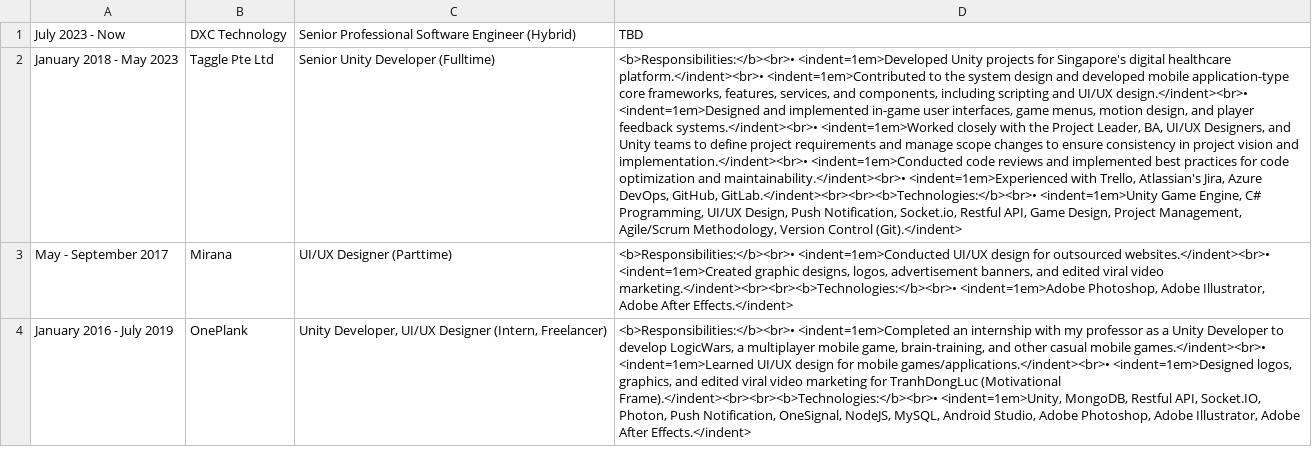
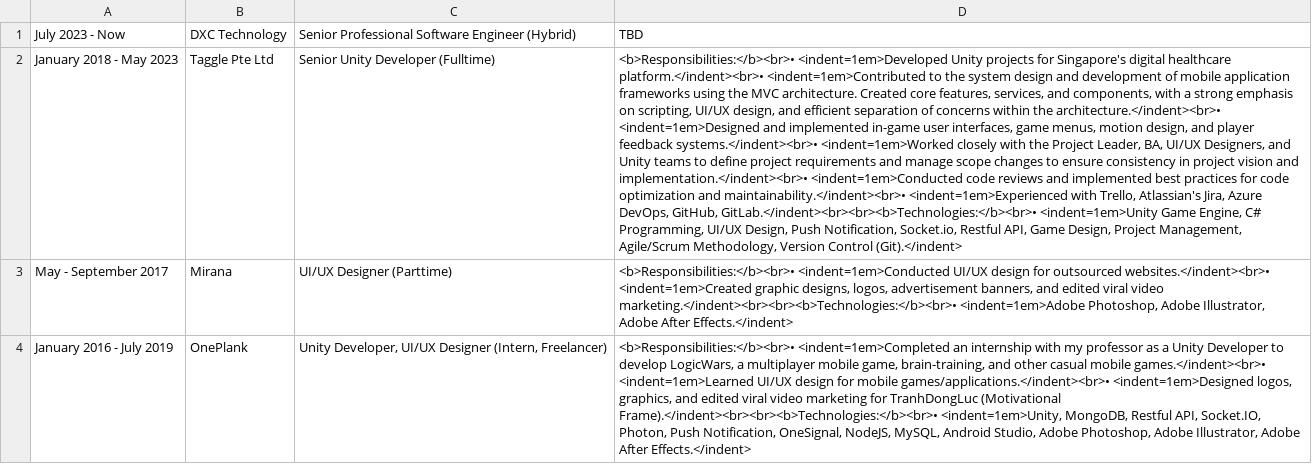
Before and after one commit to nminhhoangit/nminhhoangit.github.io, a CSV file: Datas/Configs/data-exp.csv, drawn as a sheet; the diff names each change by its address in the sheet, - before the commit and + after, or states it on an @@ line.

Commit message:
Update data-exp.csv

```diff
--- a/Datas/Configs/data-exp.csv
+++ b/Datas/Configs/data-exp.csv
-D2: …design and developed mobile application-type core frameworks, features, services, and components, including scripting and UI/UX design.</indent><br>• <indent=1em>Designed and…
+D2: …design and development of mobile application frameworks using the MVC architecture. Created core features, services, and components, with a strong emphasis on scripting, UI/UX design, and efficient separation of concerns within the architecture.</indent><br>• <indent=1em>Designed and…
```
